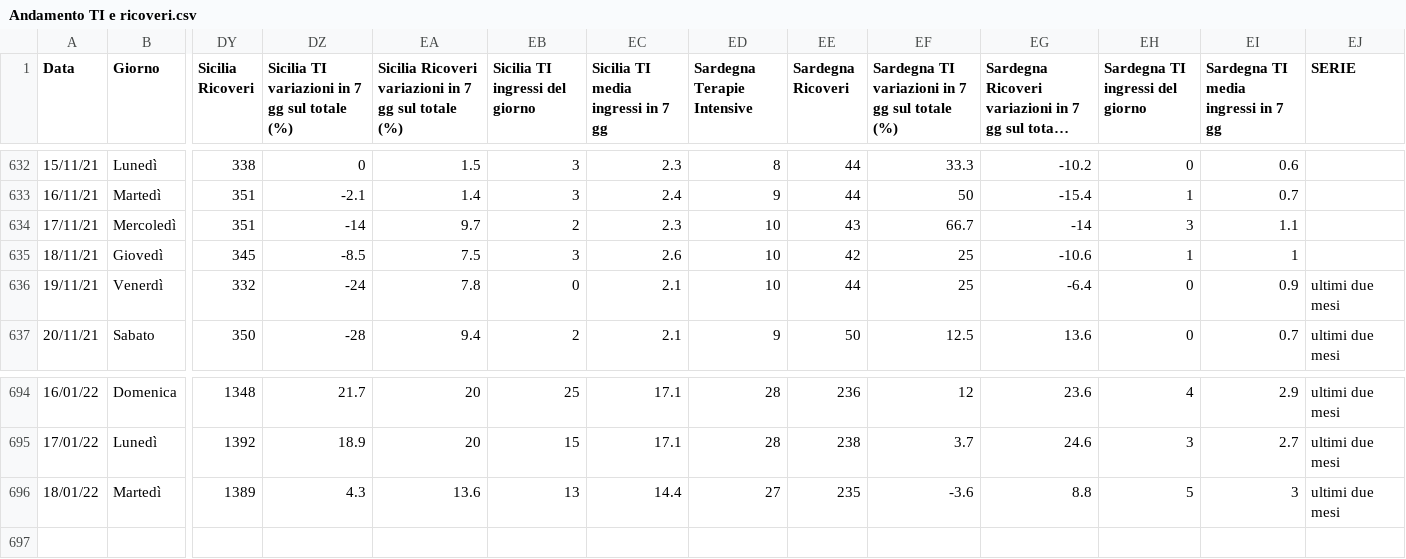
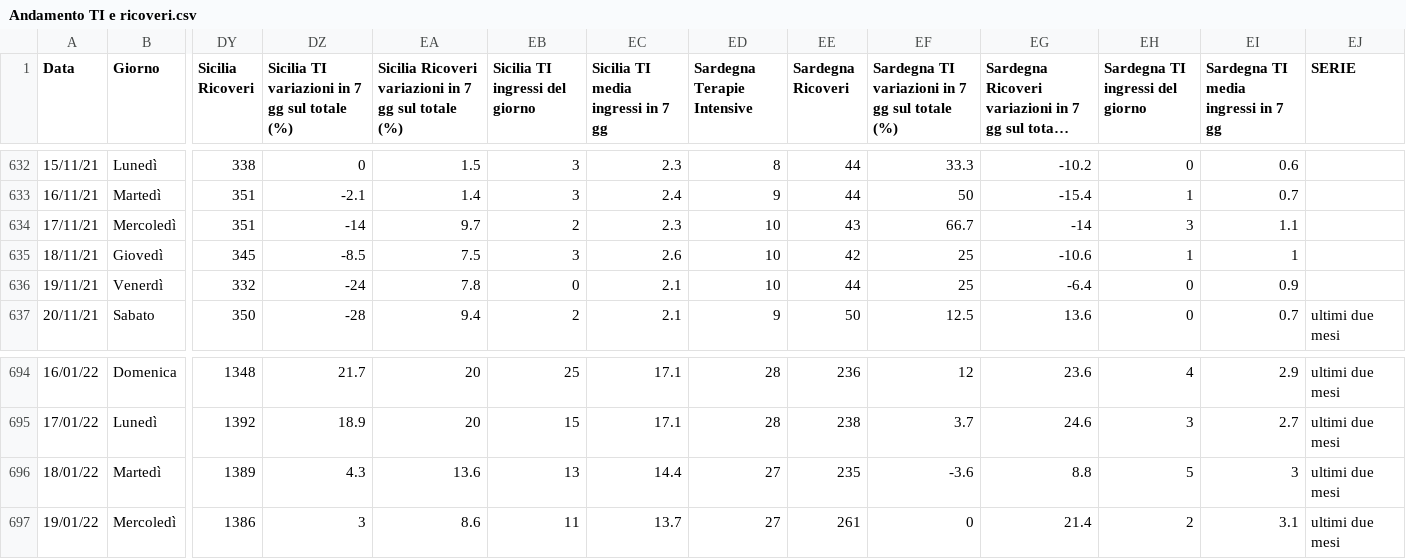
Before and after one commit to Paulsword/PilloleOttimismo, a CSV file: Andamento TI e ricoveri.csv, drawn as a sheet; only a part is shown, gaps mark what is left out; long unchanged cells end in …; rows hold the shown columns only; the diff names each change by its address in the sheet, - before the commit and + after, or states it on an @@ line.

```diff
--- a/Andamento TI e ricoveri.csv
+++ b/Andamento TI e ricoveri.csv
-EJ636 (SERIE): ultimi due mesi
+EJ636 (SERIE): (empty)
+row 697: 19/01/22 | Mercoledì | 1386 | 3 | 8.6 | 11 | 13.7 | 27 | 261 | 0 | 21.4 | 2 | 3.1 | ultimi due mesi
```
Also changed, not shown: Andamento Positivi.csv, Province Incidenza.csv, 31 other files.
